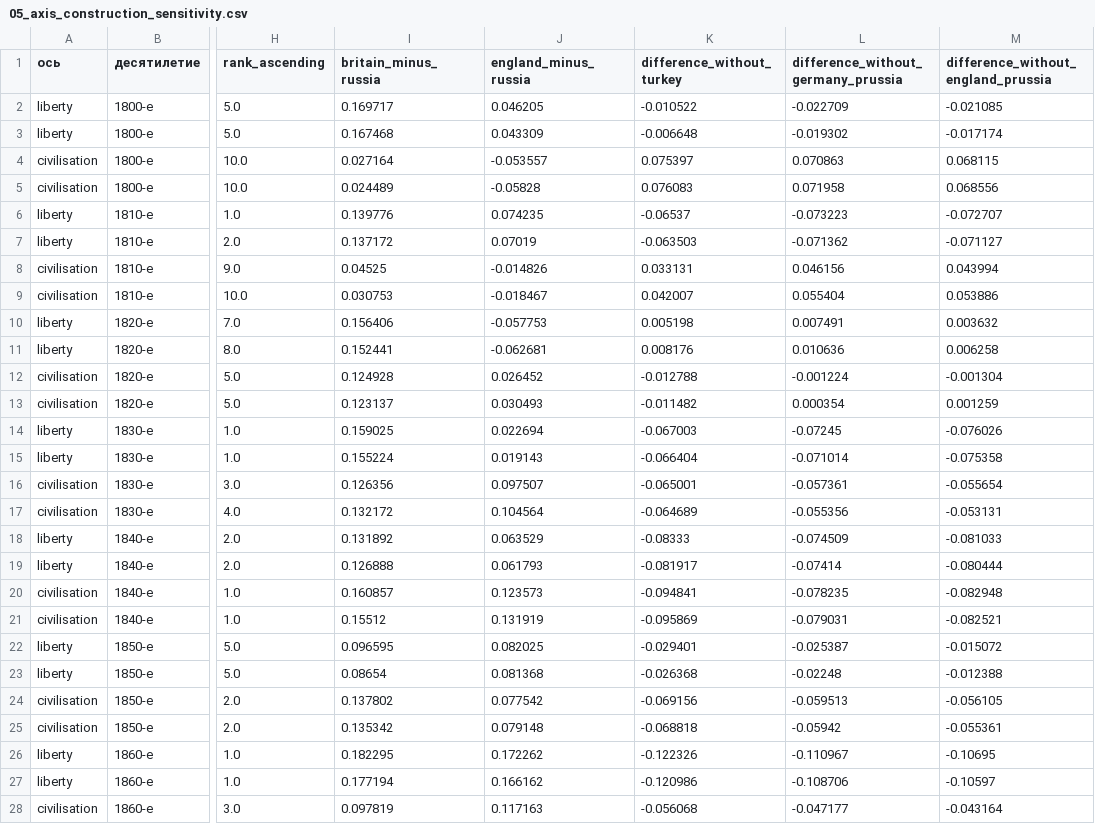
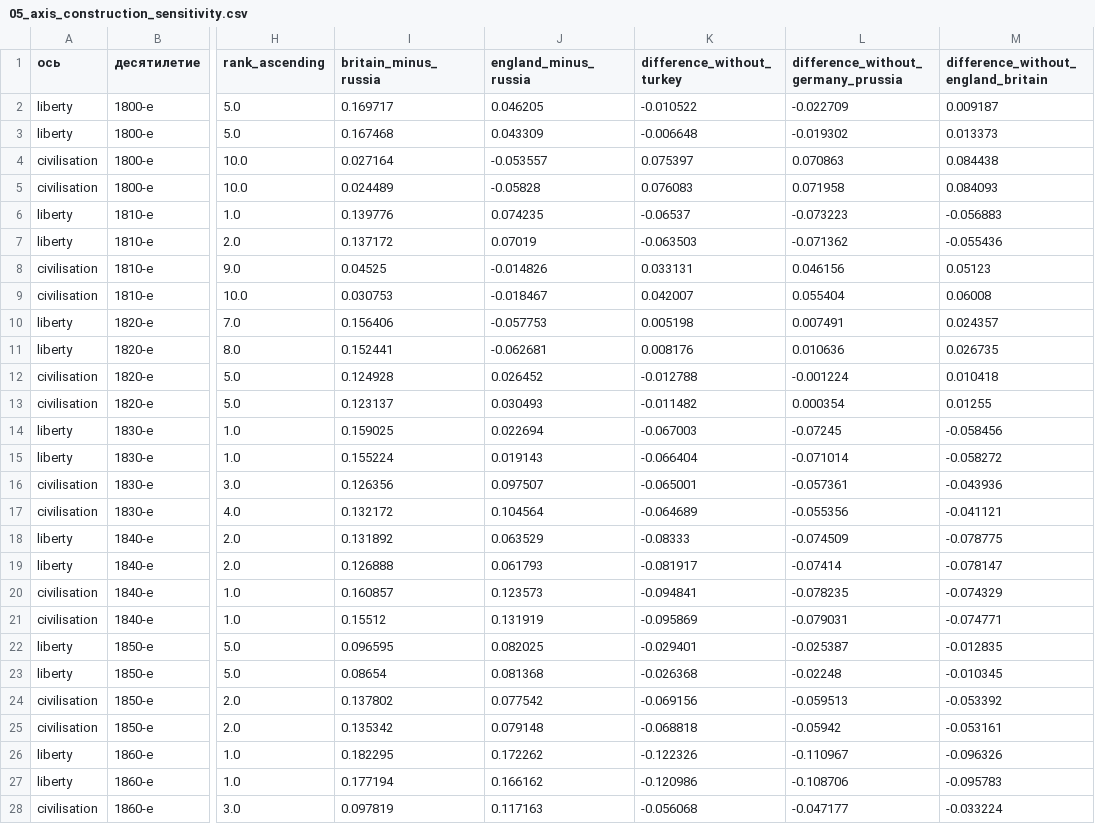
Before and after one commit to alexeyvkuznetsov/british-press-semantic-change, a CSV file: results/tables/05_axis_construction_sensitivity.csv, drawn as a sheet; only a part is shown, gaps mark what is left out; the diff covers the shown part only; the diff names each change by its address in the sheet, - before the commit and + after, or states it on an @@ line.

```diff
--- a/results/tables/05_axis_construction_sensitivity.csv
+++ b/results/tables/05_axis_construction_sensitivity.csv
-M1: difference_without_england_prussia
+M1: difference_without_england_britain
-M2: -0.021085
+M2: 0.009187
-M3: -0.017174
+M3: 0.013373
-M4: 0.068115
+M4: 0.084438
-M5: 0.068556
+M5: 0.084093
-M6: -0.072707
+M6: -0.056883
-M7: -0.071127
+M7: -0.055436
-M8: 0.043994
+M8: 0.05123
-M9: 0.053886
+M9: 0.06008
-M10: 0.003632
+M10: 0.024357
-M11: 0.006258
+M11: 0.026735
-M12: -0.001304
+M12: 0.010418
-M13: 0.001259
+M13: 0.01255
-M14: -0.076026
+M14: -0.058456
-M15: -0.075358
+M15: -0.058272
-M16: -0.055654
+M16: -0.043936
-M17: -0.053131
+M17: -0.041121
-M18: -0.081033
+M18: -0.078775
-M19: -0.080444
+M19: -0.078147
-M20: -0.082948
+M20: -0.074329
-M21: -0.082521
+M21: -0.074771
-M22: -0.015072
+M22: -0.012835
-M23: -0.012388
+M23: -0.010345
-M24: -0.056105
+M24: -0.053392
-M25: -0.055361
+M25: -0.053161
-M26: -0.10695
+M26: -0.096326
-M27: -0.10597
+M27: -0.095783
-M28: -0.043164
+M28: -0.033224
```
Also changed, not shown: 21 edited cells elsewhere in this file, results/tables/05_article2_summary.csv, results/tables/05_country_group_sensitivity.csv, 2 other files.
